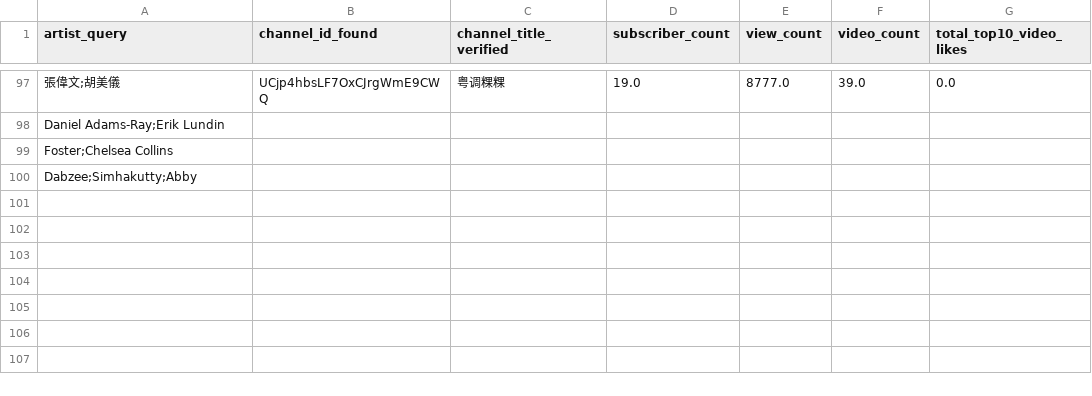
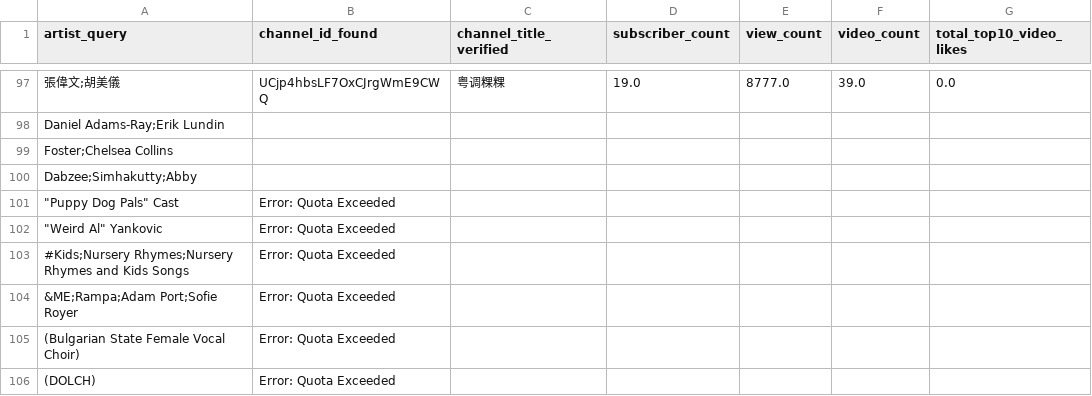
Before and after one commit to Mrsasayo/workshop_2, a CSV file: data/youtube_stats.csv, drawn as a sheet; only a part is shown, gaps mark what is left out.

```diff
--- a/data/youtube_stats.csv
+++ b/data/youtube_stats.csv
@@ -100 +100,7 @@ Foster;Chelsea Collins,,,,,,
 Dabzee;Simhakutty;Abby,,,,,,
+"""Puppy Dog Pals"" Cast",Error: Quota Exceeded,,,,,
+"""Weird Al"" Yankovic",Error: Quota Exceeded,,,,,
+#Kids;Nursery Rhymes;Nursery Rhymes and Kids Songs,Error: Quota Exceeded,,,,,
+&ME;Rampa;Adam Port;Sofie Royer,Error: Quota Exceeded,,,,,
+(Bulgarian State Female Vocal Choir),Error: Quota Exceeded,,,,,
+(DOLCH),Error: Quota Exceeded,,,,,
```
Also changed, not shown: 10 other files.
